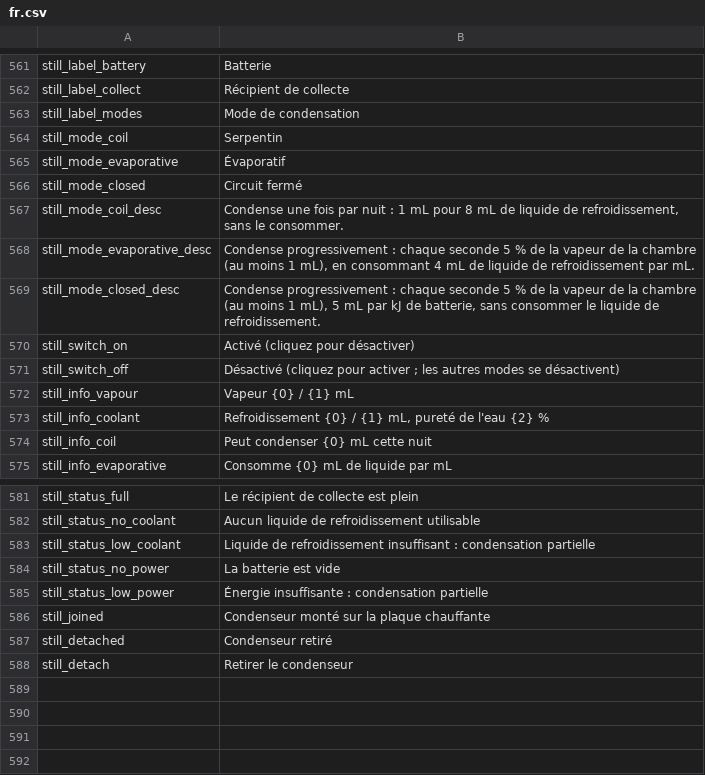
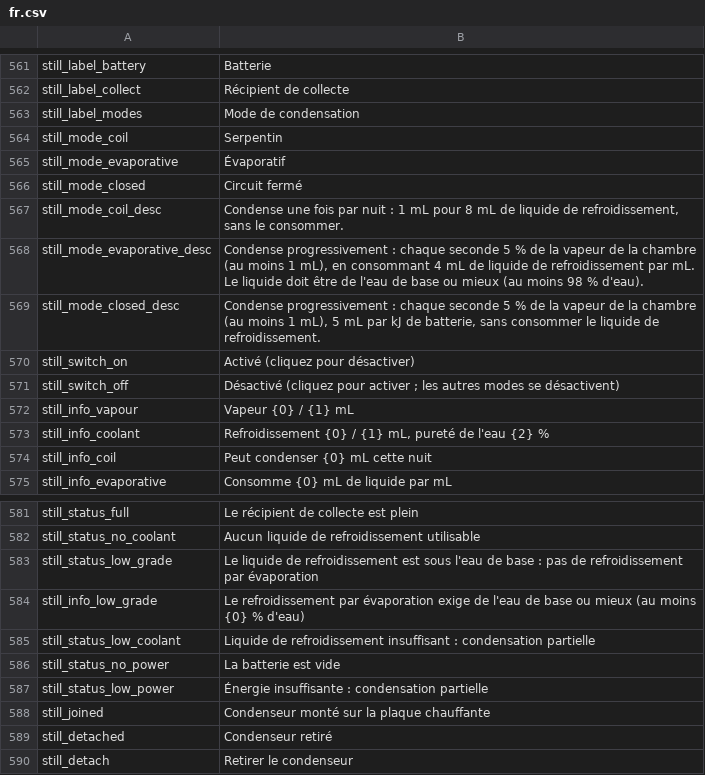
Before and after one commit to Wladyslavv/Vanilla_Chemistry_Expansion, a CSV file: Localization/fr.csv, drawn as a sheet; only a part is shown, gaps mark what is left out.

```diff
--- a/Localization/fr.csv
+++ b/Localization/fr.csv
@@ -567,3 +567,3 @@ still_mode_closed,Circuit fermé
 still_mode_coil_desc,"Condense une fois par nuit : 1 mL pour 8 mL de liquide de refroidissement, sans le consommer."
-still_mode_evaporative_desc,"Condense progressivement : chaque seconde 5 % de la vapeur de la chambre (au moins 1 mL), en consommant 4 mL de liquide de refroidissement par mL."
+still_mode_evaporative_desc,"Condense progressivement : chaque seconde 5 % de la vapeur de la chambre (au moins 1 mL), en consommant 4 mL de liquide de refroidissement par mL. Le liquide doit être de l'eau de base ou mieux (au moins 98 % d'eau)."
 still_mode_closed_desc,"Condense progressivement : chaque seconde 5 % de la vapeur de la chambre (au moins 1 mL), 5 mL par kJ de batterie, sans consommer le liquide de refroidissement."
@@ -582,2 +582,4 @@ still_status_full,Le récipient de collecte est plein
 still_status_no_coolant,Aucun liquide de refroidissement utilisable
+still_status_low_grade,Le liquide de refroidissement est sous l'eau de base : pas de refroidissement par évaporation
+still_info_low_grade,Le refroidissement par évaporation exige de l'eau de base ou mieux (au moins {0} % d'eau)
 still_status_low_coolant,Liquide de refroidissement insuffisant : condensation partielle
```
Also changed, not shown: Localization/en.csv, Localization/ru.csv, 6 other files.
